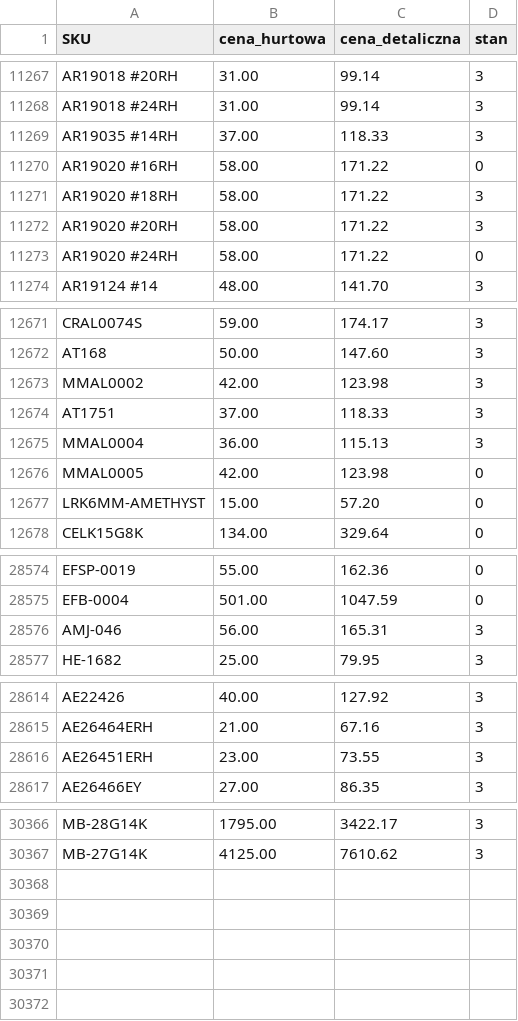
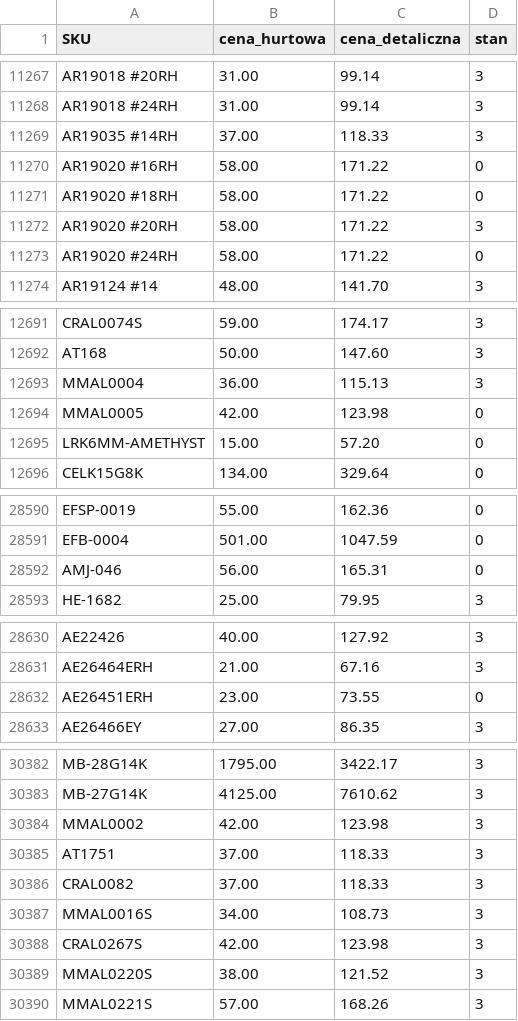
Before and after one commit to G-LOVRIN/AllSilver-CSV, a CSV file: AllSilver-stany-ceny.csv, drawn as a sheet; only a part is shown, gaps mark what is left out; the diff covers the shown part only.

```diff
--- a/AllSilver-stany-ceny.csv
+++ b/AllSilver-stany-ceny.csv
@@ -11270,3 +11270,3 @@ AR19035 #14RH,37.00,118.33,3
 AR19020 #16RH,58.00,171.22,0
-AR19020 #18RH,58.00,171.22,3
+AR19020 #18RH,58.00,171.22,0
 AR19020 #20RH,58.00,171.22,3
@@ -12672,4 +12692,2 @@ CRAL0074S,59.00,174.17,3
 AT168,50.00,147.60,3
-MMAL0002,42.00,123.98,3
-AT1751,37.00,118.33,3
 MMAL0004,36.00,115.13,3
@@ -28575,3 +28591,3 @@ EFSP-0019,55.00,162.36,0
 EFB-0004,501.00,1047.59,0
-AMJ-046,56.00,165.31,3
+AMJ-046,56.00,165.31,0
 HE-1682,25.00,79.95,3
@@ -28615,3 +28631,3 @@ AE22426,40.00,127.92,3
 AE26464ERH,21.00,67.16,3
-AE26451ERH,23.00,73.55,3
+AE26451ERH,23.00,73.55,0
 AE26466EY,27.00,86.35,3
@@ -30367 +30383,8 @@ MB-28G14K,1795.00,3422.17,3
 MB-27G14K,4125.00,7610.62,3
+MMAL0002,42.00,123.98,3
+AT1751,37.00,118.33,3
+CRAL0082,37.00,118.33,3
+MMAL0016S,34.00,108.73,3
+CRAL0267S,42.00,123.98,3
+MMAL0220S,38.00,121.52,3
+MMAL0221S,57.00,168.26,3
```
Also changed, not shown: 20 added rows and 1 edited cell elsewhere in this file, 2 other files.
